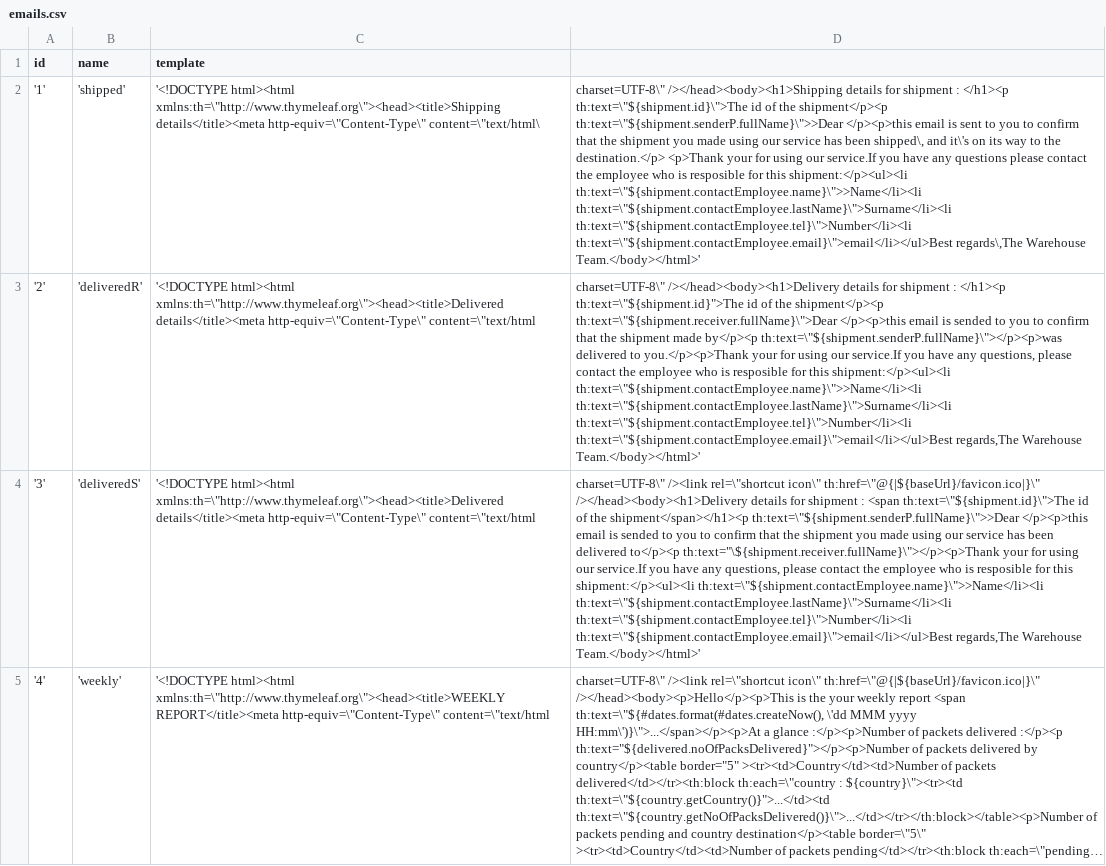
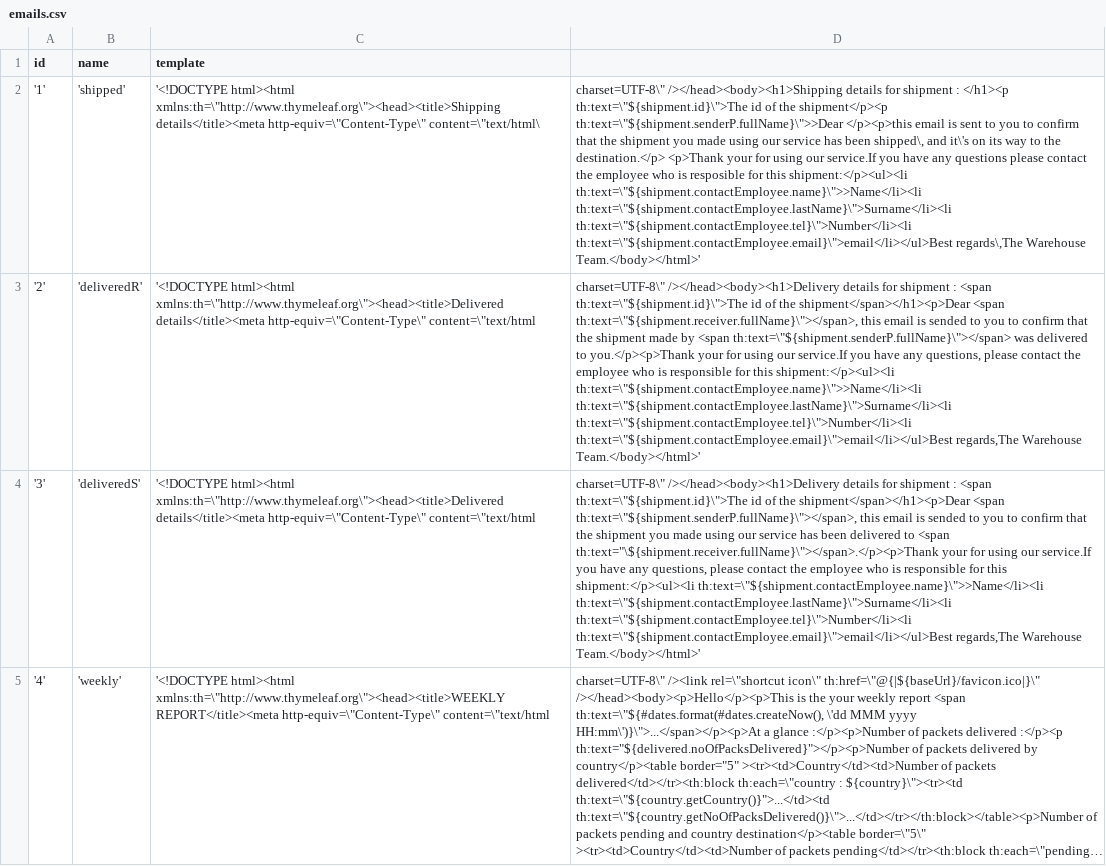
Before and after one commit to jetakasabaqi/warehouseproject, a CSV file: src/main/resources/config/liquibase/import/emails.csv, drawn as a sheet; long unchanged cells end in …; the diff names each change by its address in the sheet, - before the commit and + after, or states it on an @@ line.

```diff
--- a/src/main/resources/config/liquibase/import/emails.csv
+++ b/src/main/resources/config/liquibase/import/emails.csv
-D3: …shipment : </h1><p th:text=\"${shipment.id}">The id of the shipment</p><p th:text=\"${shipment.receiver.fullName}\">Dear </p><p>this email is sended to you to confirm that the shipment made by</p><p th:text=\"${shipment.senderP.fullName}\"></p><p>was delivered to you.</p><p>Thank your for using our service.If you have any questions, please contact the employee who is resposible for this…
+D3: …shipment : <span th:text=\"${shipment.id}\">The id of the shipment</span></h1><p>Dear <span th:text=\"${shipment.receiver.fullName}\"></span>, this email is sended to you to confirm that the shipment made by <span th:text=\"${shipment.senderP.fullName}\"></span> was delivered to you.</p><p>Thank your for using our service.If you have any questions, please contact the employee who is responsible for this…
-D4: charset=UTF-8\" /><link rel=\"shortcut icon\" th:href=\"@{|${baseUrl}/favicon.ico|}\" /></head><body><h1>Delivery details for shipment : <span th:text=\"${shipment.id}\">The id of the shipment</span></h1><p th:text=\"${shipment.senderP.fullName}\">>Dear </p><p>this email is sended to you to confirm that the shipment you made using our service has been delivered to</p><p th:text="\${shipment.receiver.fullName}\"></p><p>Thank your for using our service.If you have any questions, please contact the employee who is resposible for this…
+D4: charset=UTF-8\" /></head><body><h1>Delivery details for shipment : <span th:text=\"${shipment.id}\">The id of the shipment</span></h1><p>Dear <span th:text=\"${shipment.senderP.fullName}\"></span>, this email is sended to you to confirm that the shipment you made using our service has been delivered to <span th:text="\${shipment.receiver.fullName}\"></span>.</p><p>Thank your for using our service.If you have any questions, please contact the employee who is responsible for this…
```
Also changed, not shown: src/main/resources/config/liquibase/users.csv, 2 other files.
